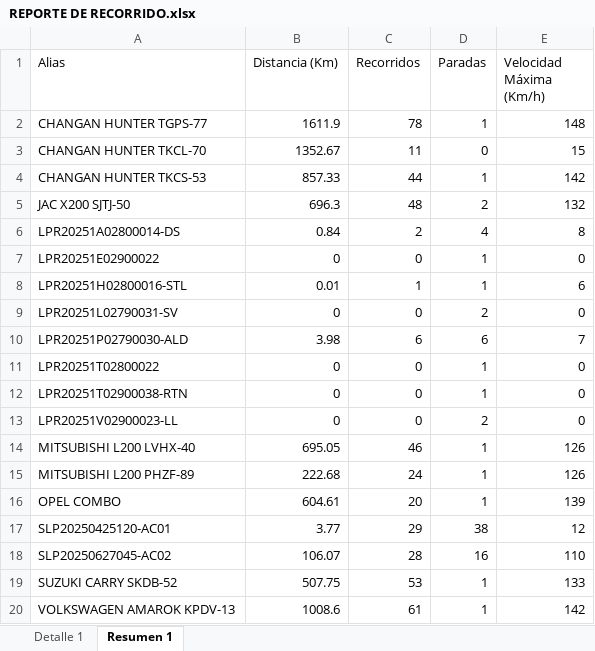
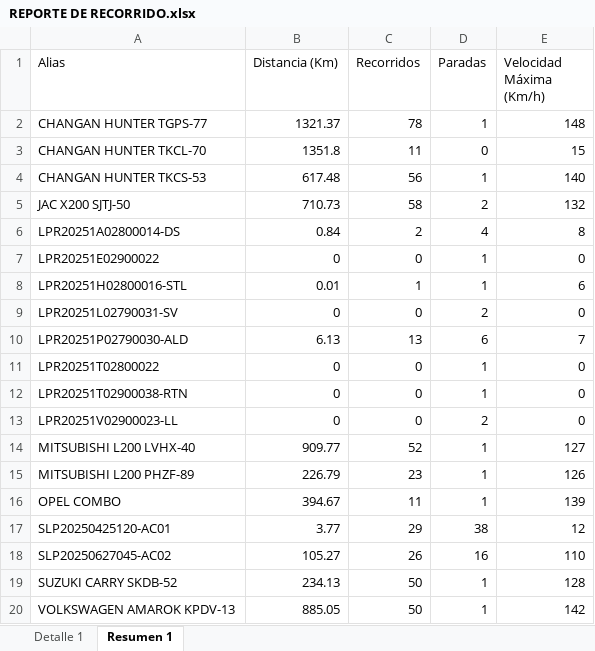
Before and after one commit to WurfelSPA/tracklink-visibility, an Excel workbook: REPORTE DE RECORRIDO.xlsx, sheet Resumen 1, drawn as a sheet; values as stored, in another font and other column widths than the file's, no borders; the diff names each change by its address in the sheet, - before the commit and + after, or states it on an @@ line.

```diff
--- a/REPORTE DE RECORRIDO.xlsx (sheet Resumen 1)
+++ b/REPORTE DE RECORRIDO.xlsx (sheet Resumen 1)
-B2 (Distancia (Km)): 1611.9
+B2 (Distancia (Km)): 1321.37
-B3 (Distancia (Km)): 1352.67
+B3 (Distancia (Km)): 1351.8
-B4 (Distancia (Km)): 857.33
+B4 (Distancia (Km)): 617.48
-C4 (Recorridos): 44
+C4 (Recorridos): 56
-E4 (Velocidad Máxima (Km/h)): 142
+E4 (Velocidad Máxima (Km/h)): 140
-B5 (Distancia (Km)): 696.3
+B5 (Distancia (Km)): 710.73
-C5 (Recorridos): 48
+C5 (Recorridos): 58
-B10 (Distancia (Km)): 3.98
+B10 (Distancia (Km)): 6.13
-C10 (Recorridos): 6
+C10 (Recorridos): 13
-B14 (Distancia (Km)): 695.05
+B14 (Distancia (Km)): 909.77
-C14 (Recorridos): 46
+C14 (Recorridos): 52
-E14 (Velocidad Máxima (Km/h)): 126
+E14 (Velocidad Máxima (Km/h)): 127
-B15 (Distancia (Km)): 222.68
+B15 (Distancia (Km)): 226.79
-C15 (Recorridos): 24
+C15 (Recorridos): 23
-B16 (Distancia (Km)): 604.61
+B16 (Distancia (Km)): 394.67
-C16 (Recorridos): 20
+C16 (Recorridos): 11
-B18 (Distancia (Km)): 106.07
+B18 (Distancia (Km)): 105.27
-C18 (Recorridos): 28
+C18 (Recorridos): 26
-B19 (Distancia (Km)): 507.75
+B19 (Distancia (Km)): 234.13
-C19 (Recorridos): 53
+C19 (Recorridos): 50
-E19 (Velocidad Máxima (Km/h)): 133
+E19 (Velocidad Máxima (Km/h)): 128
-B20 (Distancia (Km)): 1008.6
+B20 (Distancia (Km)): 885.05
-C20 (Recorridos): 61
+C20 (Recorridos): 50
```
Also changed, not shown: sheet Detalle 1.
